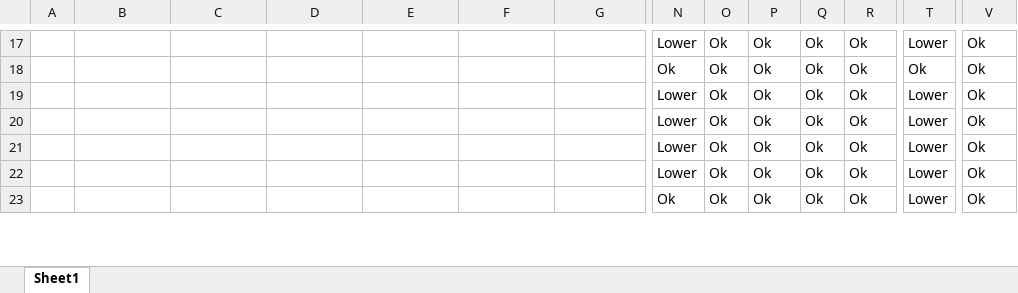
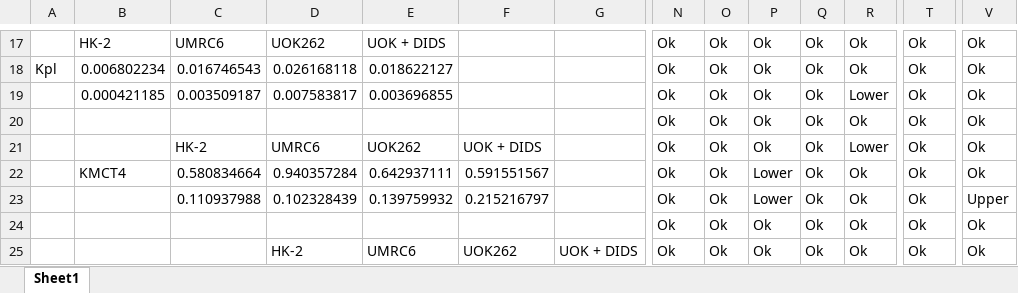
Before and after one commit to FayyazA/bioreactor-kinetic-analysis, an Excel workbook: Lacex_summary_hptoolbox.xlsx, sheet Sheet1, drawn as a sheet; only a part is shown, gaps mark what is left out; values as stored, in another font and other column widths than the file's, no borders; conditional formats not drawn; addresses are those after the commit; rows hold the shown columns only; the diff covers the shown part only; the diff names each change by its address in the sheet, - before the commit and + after, or states it on an @@ line.

Commit message:
Really good kpl trend, but kmct4 trend has been replaced by FL like in original modeling

```diff
--- a/Lacex_summary_hptoolbox.xlsx (sheet Sheet1)
+++ b/Lacex_summary_hptoolbox.xlsx (sheet Sheet1)
-B17: (empty)
+B17: HK-2
-C17: (empty)
+C17: UMRC6
-D17: (empty)
+D17: UOK262
-E17: (empty)
+E17: UOK + DIDS
-N17: Lower
+N17: Ok
-T17: Lower
+T17: Ok
+row 18: Kpl | 0.006802234 | 0.016746543 | 0.026168118 | 0.018622127 |  |  | Ok | Ok | Ok | Ok | Ok | Ok | Ok
+row 19:  | 0.000421185 | 0.003509187 | 0.007583817 | 0.003696855 |  |  | Ok | Ok | Ok | Ok | Lower | Ok | Ok
-C21: (empty)
+C21: HK-2
-D21: (empty)
+D21: UMRC6
-E21: (empty)
+E21: UOK262
-F21: (empty)
+F21: UOK + DIDS
-N21:N24: Lower
+N21:N24: Ok
-R21: Ok
+R21: Lower
-T21:T25: Lower
+T21:T25: Ok
-B22: (empty)
+B22: KMCT4
-C22: (empty)
+C22: 0.580834664
-D22: (empty)
+D22: 0.940357284
-E22: (empty)
+E22: 0.642937111
-F22: (empty)
+F22: 0.591551567
-P22:P23: Ok
+P22:P23: Lower
-C23: (empty)
+C23: 0.110937988
-D23: (empty)
+D23: 0.102328439
-E23: (empty)
+E23: 0.139759932
-F23: (empty)
+F23: 0.215216797
-V23: Ok
+V23: Upper
-D25: (empty)
+D25: HK-2
-E25: (empty)
+E25: UMRC6
-F25: (empty)
+F25: UOK262
-G25: (empty)
+G25: UOK + DIDS
```
Also changed, not shown: 50 added rows, 17 removed rows and 48 edited cells elsewhere in this sheet, formulas that keep their value, AIC7parameters_hptoolbox.xlsx.
